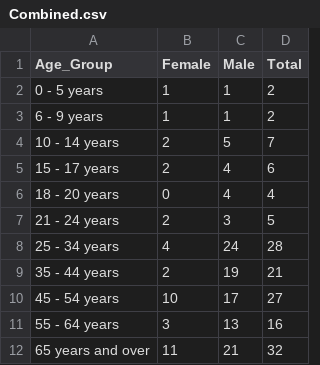
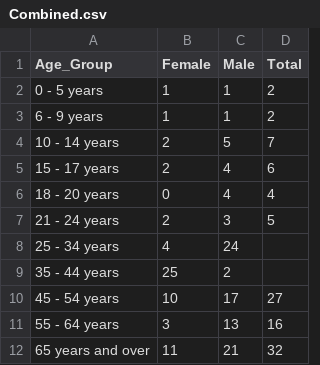
Before and after one commit to JoshWynne2/graphMaker, a CSV file: data/Combined.csv, drawn as a sheet.

```diff
--- a/data/Combined.csv
+++ b/data/Combined.csv
@@ -7,4 +7,4 @@
 21 - 24 years,2,3,5
-25 - 34 years,4,24,28
-35 - 44 years,2,19,21
+25 - 34 years,4,24
+35 - 44 years,25,2
 45 - 54 years,10,17,27
```
Also changed, not shown: 2 other files.
